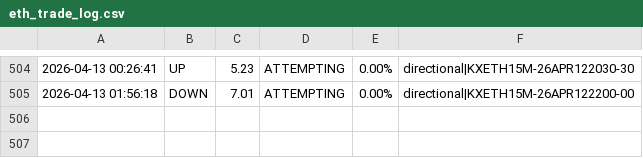
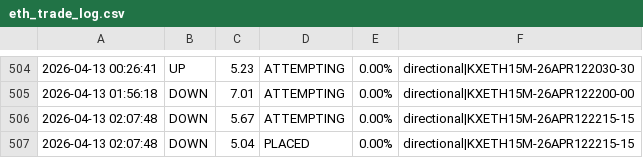
Before and after one commit to KeiserSoze222/Openclaw, a CSV file: eth_trade_log.csv, drawn as a sheet; only a part is shown, gaps mark what is left out.

```diff
--- a/eth_trade_log.csv
+++ b/eth_trade_log.csv
@@ -505 +505,3 @@
 2026-04-13 01:56:18,DOWN,7.01,ATTEMPTING,0.00%,directional|KXETH15M-26APR122200-00
+2026-04-13 02:07:48,DOWN,5.67,ATTEMPTING,0.00%,directional|KXETH15M-26APR122215-15
+2026-04-13 02:07:48,DOWN,5.04,PLACED,0.00%,directional|KXETH15M-26APR122215-15
```
Also changed, not shown: trade_log.csv, 9 other files.
